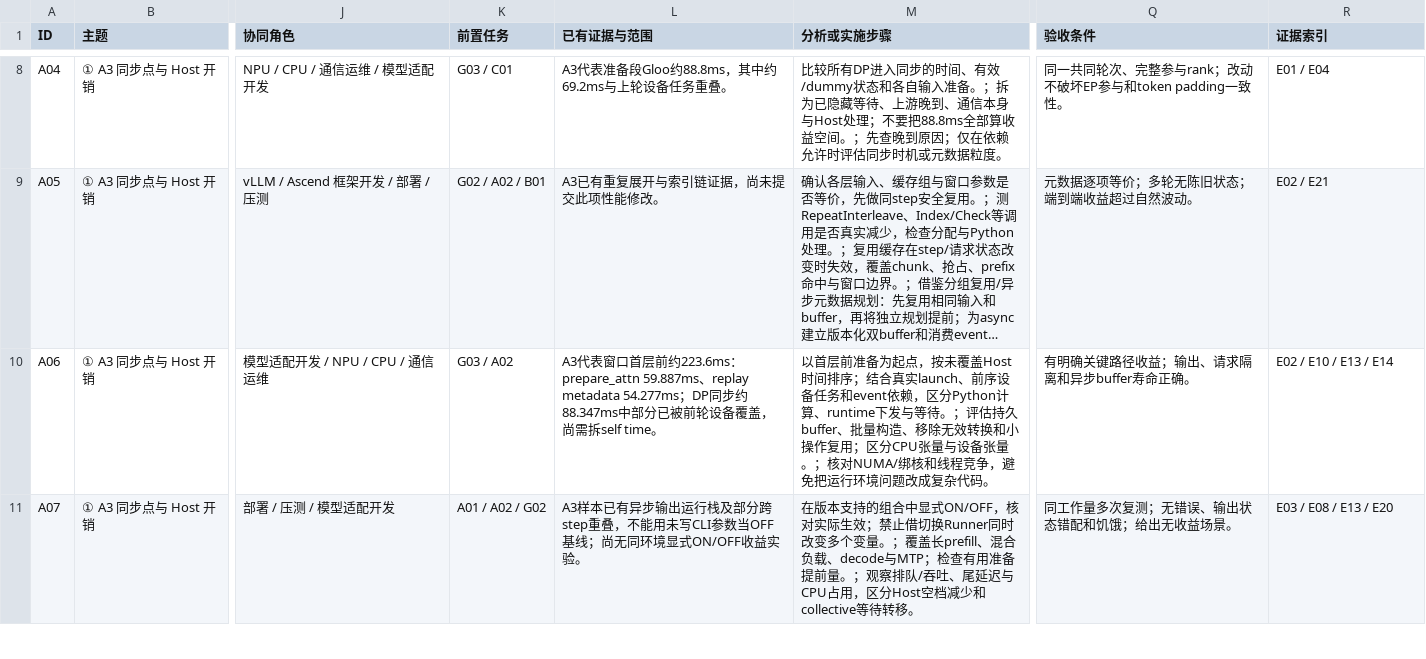
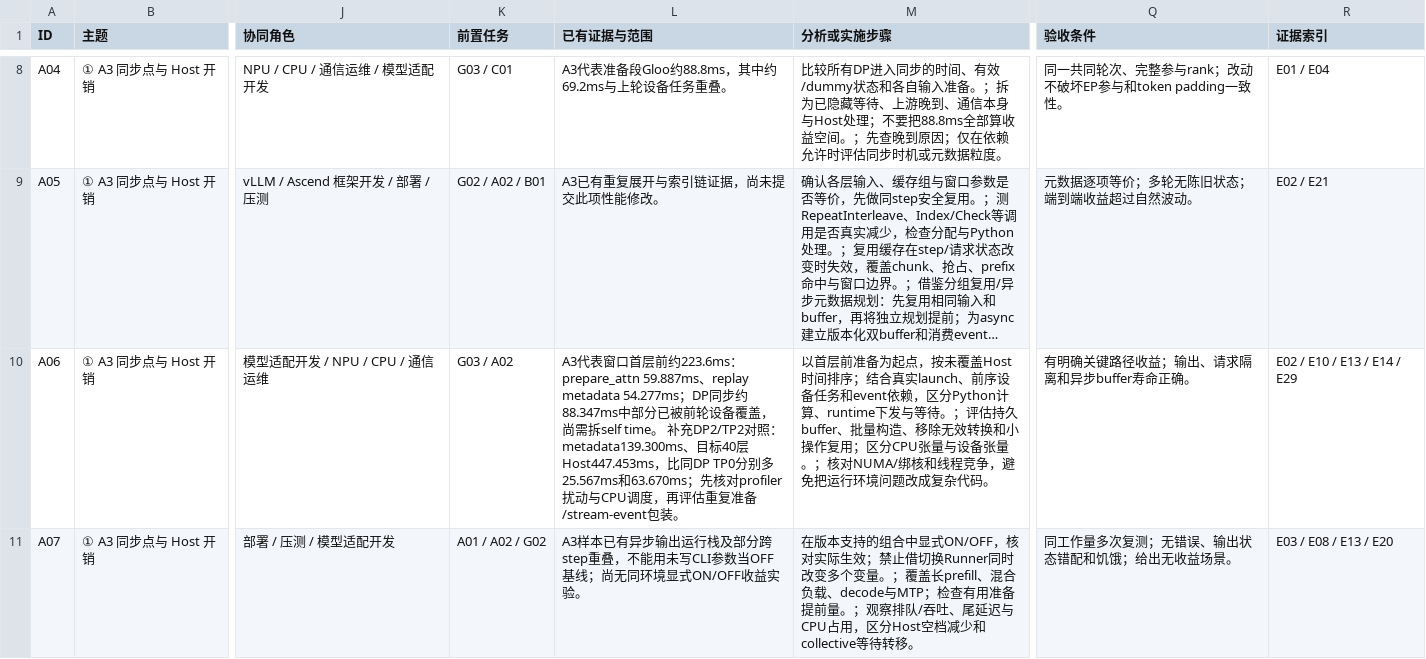
Before and after one commit to gg820827047/vllm-ascend, a CSV file: reports/llm_service_optimization/tasks.csv, drawn as a sheet; only a part is shown, gaps mark what is left out; long unchanged cells end in …; the diff covers the shown part only; the diff names each change by its address in the sheet, - before the commit and + after, or states it on an @@ line.

Commit message:
docs: link DP2 TP2 profiling audit from optimization map
Publish the main-thread and launch timing evidence with task identity and clock calibration. Explain DecoderLayer versus prefill/decode, and add navigation between the audit and optimization overview.

Signed-off-by: kobemini <gengchao4@huawei.com>

```diff
--- a/reports/llm_service_optimization/tasks.csv
+++ b/reports/llm_service_optimization/tasks.csv
-L10 (已有证据与范围): …time。
+L10 (已有证据与范围): …time。 补充DP2/TP2对照：metadata139.300ms、目标40层Host447.453ms，比同DP TP0分别多25.567ms和63.670ms；先核对profiler扰动与CPU调度，再评估重复准备/stream-event包装。
-R10 (证据索引): E02 / E10 / E13 / E14
+R10 (证据索引): E02 / E10 / E13 / E14 / E29
```
Also changed, not shown: 4 edited cells elsewhere in this file, 21 other files.
